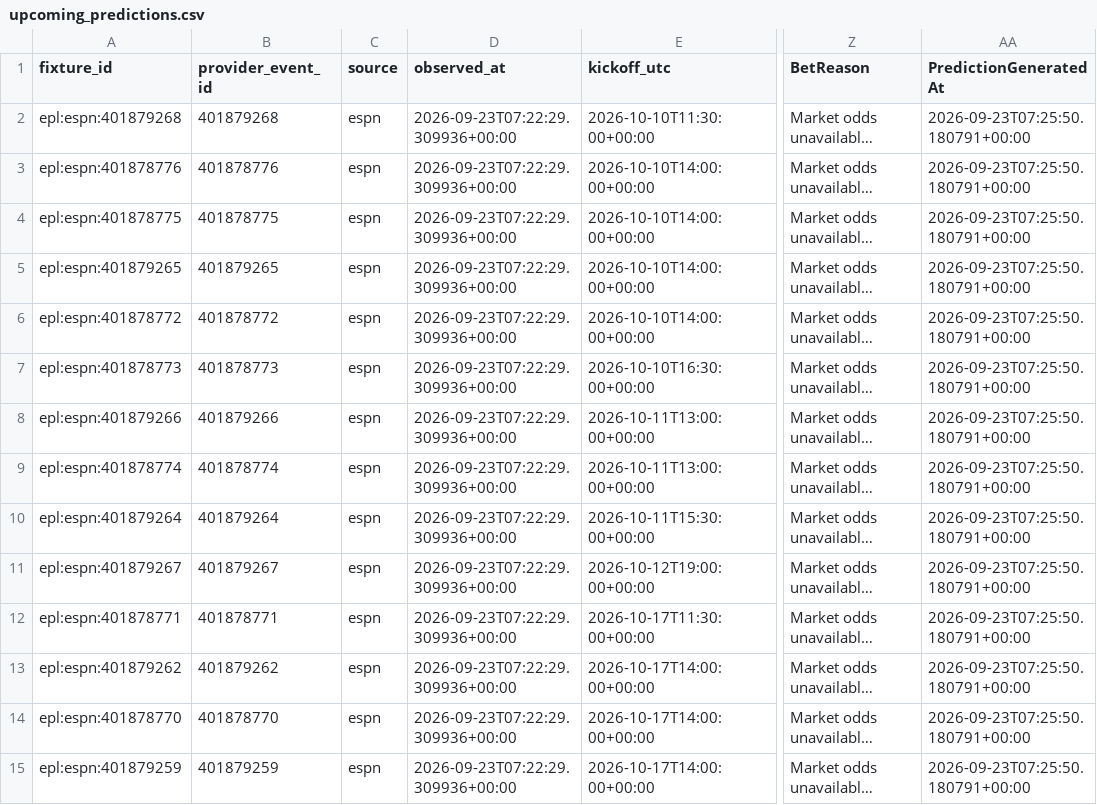
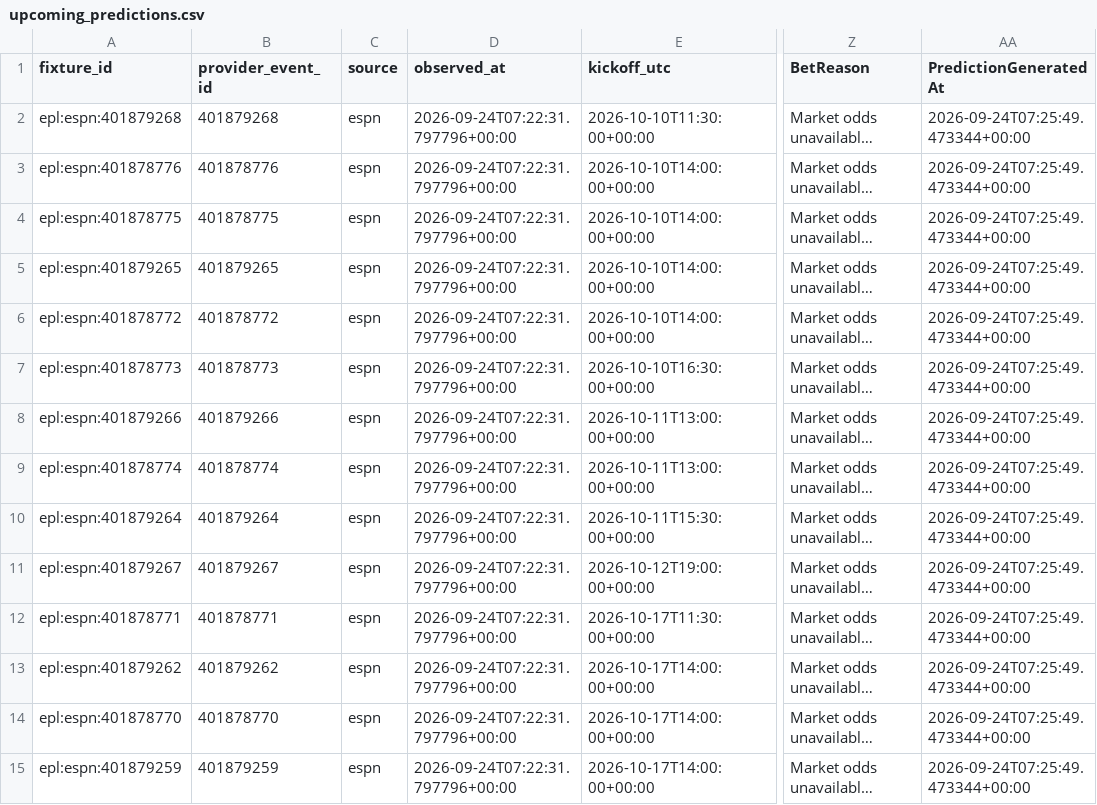
Before and after one commit to gmalbert/premier-league, a CSV file: data_files/upcoming_predictions.csv, drawn as a sheet; only a part is shown, gaps mark what is left out; long unchanged cells end in …; the diff covers the shown part only; the diff names each change by its address in the sheet, - before the commit and + after, or states it on an @@ line.

```diff
--- a/data_files/upcoming_predictions.csv
+++ b/data_files/upcoming_predictions.csv
-D2:D15 (observed_at): 2026-09-23T07:22:29.309936+00:00
+D2:D15 (observed_at): 2026-09-24T07:22:31.797796+00:00
-AA2:AA15 (PredictionGeneratedAt): 2026-09-23T07:25:50.180791+00:00
+AA2:AA15 (PredictionGeneratedAt): 2026-09-24T07:25:49.473344+00:00
```
Also changed, not shown: 1 added row and 90 edited cells elsewhere in this file, data_files/poisson_metrics_history.csv, data_files/upcoming_fixtures.csv, 9 other files.
